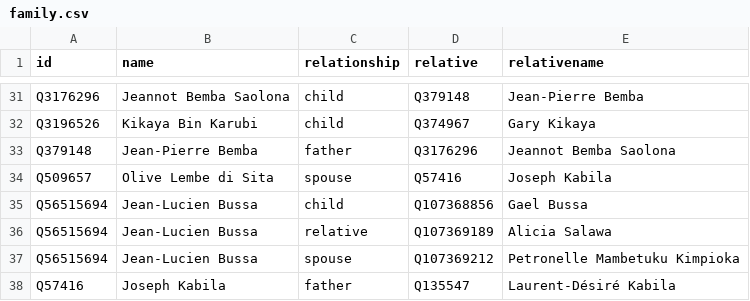
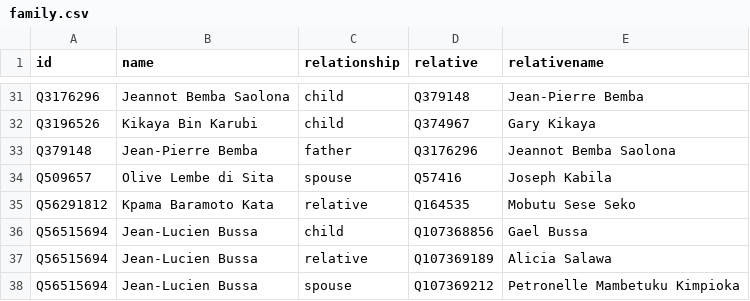
Before and after one commit to every-politician-scrapers/congo-kinshasa-ministers, a CSV file: html/family.csv, drawn as a sheet; only a part is shown, gaps mark what is left out; the shorter side is filled out with more unchanged rows; the diff names each change by its address in the sheet, - before the commit and + after, or states it on an @@ line.

```diff
--- a/html/family.csv
+++ b/html/family.csv
+row 35: Q56291812 | Kpama Baramoto Kata | relative | Q164535 | Mobutu Sese Seko
```
Also changed, not shown: 1 other file.
